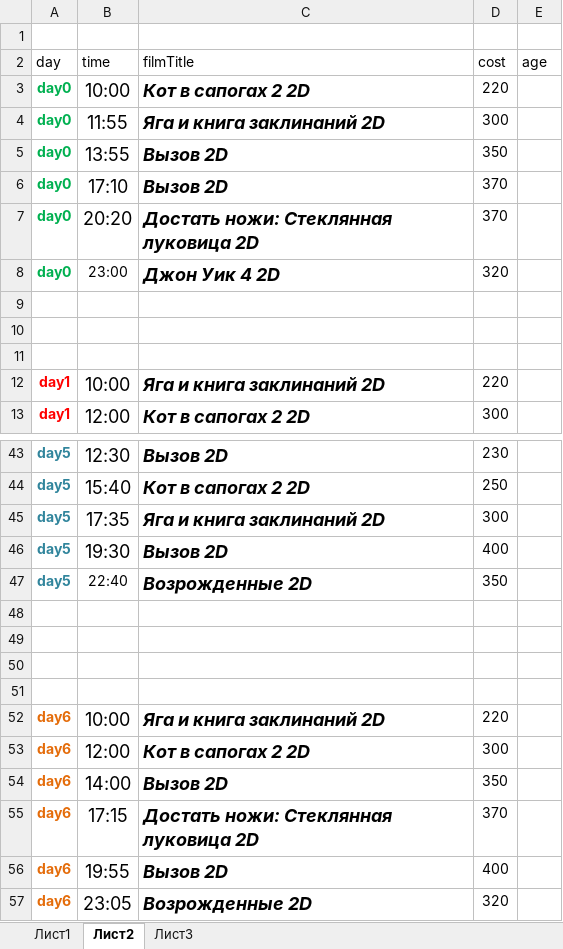
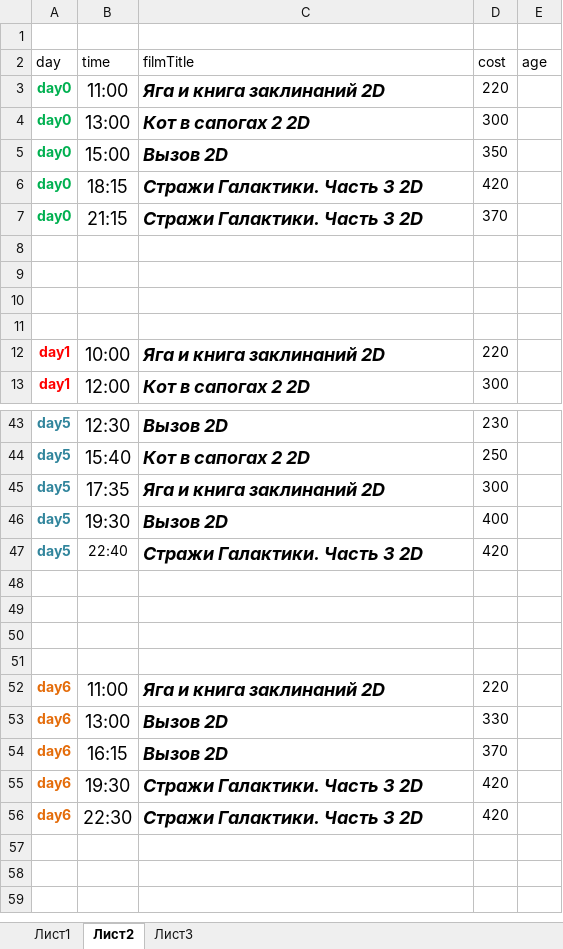
Before and after one commit to eg-bond/ReactSovremennic, an Excel workbook: ExternalScripts/Excel/macros.xlsm, sheet Лист2, drawn as a sheet; only a part is shown, gaps mark what is left out; values as stored, in another font and other column widths than the file's, no borders; removed rows and columns are numbered as before the commit, all else as after; the diff names each change by its address in the sheet, - before the commit and + after, or states it on an @@ line.

```diff
--- a/ExternalScripts/Excel/macros.xlsm (sheet Лист2)
+++ b/ExternalScripts/Excel/macros.xlsm (sheet Лист2)
-B3 (time): 10:00
+B3 (time): 11:00
-C3 (filmTitle): Кот в сапогах 2 2D
+C3 (filmTitle): Яга и книга заклинаний 2D
-B4 (time): 11:55
+B4 (time): 13:00
-C4 (filmTitle): Яга и книга заклинаний 2D
+C4 (filmTitle): Кот в сапогах 2 2D
-B5 (time): 13:55
+B5 (time): 15:00
-B6 (time): 17:10
+B6 (time): 18:15
-C6 (filmTitle): Вызов 2D
+C6 (filmTitle): Стражи Галактики. Часть 3 2D
-D6 (cost): 370
+D6 (cost): 420
-B7 (time): 20:20
+B7 (time): 21:15
-C7 (filmTitle): Достать ножи: Стеклянная луковица 2D
+C7 (filmTitle): Стражи Галактики. Часть 3 2D
-row 8: day0 | 23:00 | Джон Уик 4 2D | 320
+row 8: (empty)
-C47 (filmTitle): Возрожденные 2D
+C47 (filmTitle): Стражи Галактики. Часть 3 2D
-D47 (cost): 350
+D47 (cost): 420
-B52 (time): 10:00
+B52 (time): 11:00
-row 53: day6 | 12:00 | Кот в сапогах 2 2D | 300
-B53 (time): 14:00
+B53 (time): 13:00
-D53 (cost): 350
+D53 (cost): 330
-B54 (time): 17:15
+B54 (time): 16:15
-C54 (filmTitle): Достать ножи: Стеклянная луковица 2D
+C54 (filmTitle): Вызов 2D
-B55 (time): 19:55
+B55 (time): 19:30
-C55 (filmTitle): Вызов 2D
+C55 (filmTitle): Стражи Галактики. Часть 3 2D
-D55 (cost): 400
+D55 (cost): 420
-B56 (time): 23:05
+B56 (time): 22:30
-C56 (filmTitle): Возрожденные 2D
+C56 (filmTitle): Стражи Галактики. Часть 3 2D
-D56 (cost): 320
+D56 (cost): 420
```
Also changed, not shown: sheet Лист1, 19 other files.
